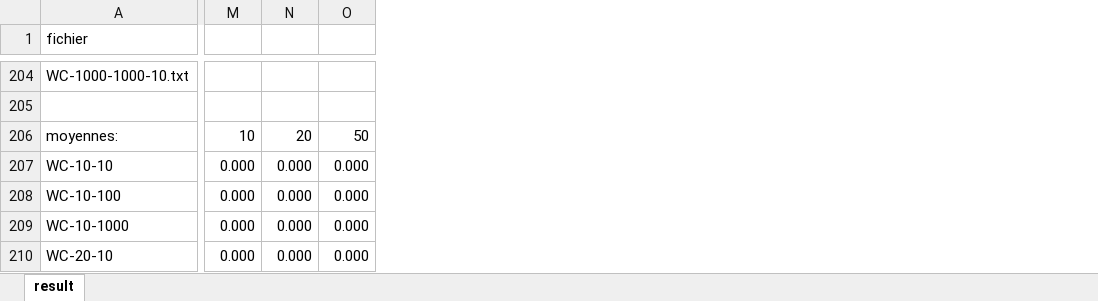
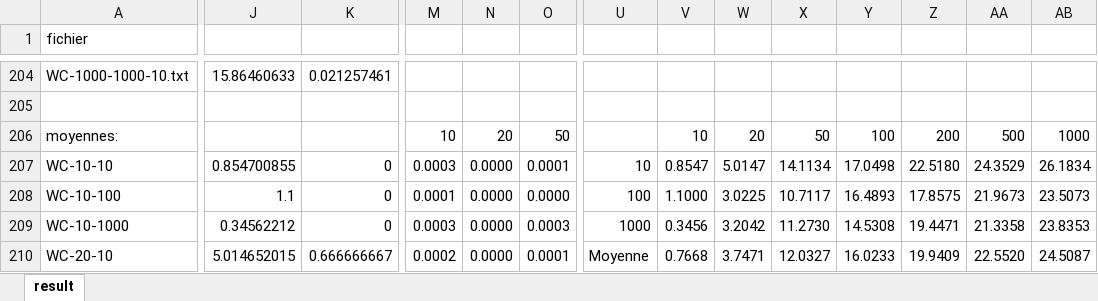
Before and after one commit to clementgamache/INF4705_tps, an Excel workbook: tp2/result_finaux.xlsx, sheet result, drawn as a sheet; only a part is shown, gaps mark what is left out; values as stored, in another font and other column widths than the file's, no borders; charts and pictures not drawn; the diff covers the shown part only; the diff names each change by its address in the sheet, - before the commit and + after, or states it on an @@ line.

```diff
--- a/tp2/result_finaux.xlsx (sheet result)
+++ b/tp2/result_finaux.xlsx (sheet result)
+column J, rows 204-210: 15.86460633 |  |  | 0.854700855 | 1.1 | 0.34562212 | 5.014652015
+column K, rows 204-210: 0.021257461 |  |  | 0 | 0 | 0 | 0.666666667
+column U, rows 207-210: 10 | 100 | 1000 | Moyenne
+column V, rows 206-210: 10 | 0.8547 | 1.1000 | 0.3456 | 0.7668
+column W, rows 206-210: 20 | 5.0147 | 3.0225 | 3.2042 | 3.7471
+column X, rows 206-210: 50 | 14.1134 | 10.7117 | 11.2730 | 12.0327
+column Y, rows 206-210: 100 | 17.0498 | 16.4893 | 14.5308 | 16.0233
+column Z, rows 206-210: 200 | 22.5180 | 17.8575 | 19.4471 | 19.9409
+column AA, rows 206-210: 500 | 24.3529 | 21.9673 | 21.3358 | 22.5520
+column AB, rows 206-210: 1000 | 26.1834 | 23.5073 | 23.8353 | 24.5087
-M207: 0.000
+M207: 0.0003
-N207:N210: 0.000
+N207:N210: 0.0000
-O207: 0.000
+O207: 0.0001
-M208: 0.000
+M208: 0.0001
-O208: 0.000
+O208: 0.0000
-M209: 0.000
+M209: 0.0003
-O209: 0.000
+O209: 0.0003
-M210: 0.000
+M210: 0.0002
-O210: 0.000
+O210: 0.0001
```
Also changed, not shown: 1 added column, 2 removed columns and 76 edited cells elsewhere in this sheet, charts or pictures, 13 other files.
